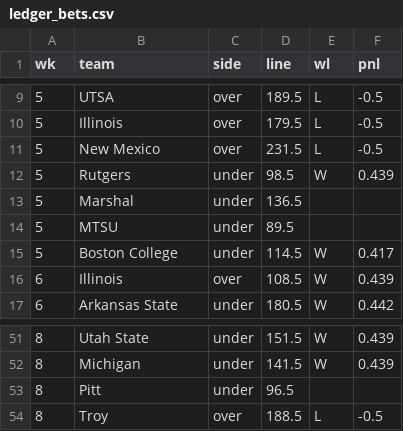
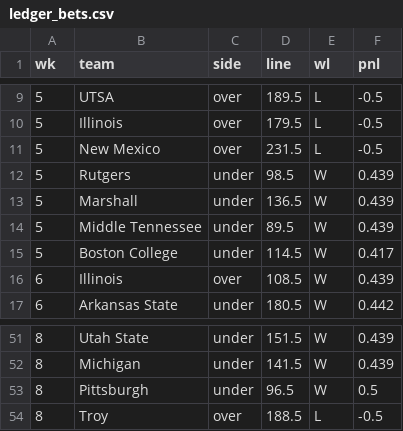
Before and after one commit to bradyt3321/cfb-yardage-dashboard, a CSV file: data/tracking/ledger_bets.csv, drawn as a sheet; only a part is shown, gaps mark what is left out.

```diff
--- a/data/tracking/ledger_bets.csv
+++ b/data/tracking/ledger_bets.csv
@@ -12,4 +12,4 @@ wk,team,side,line,wl,pnl
 5,Rutgers,under,98.5,W,0.439
-5,Marshal,under,136.5,,
-5,MTSU,under,89.5,,
+5,Marshall,under,136.5,W,0.439
+5,Middle Tennessee,under,89.5,W,0.439
 5,Boston College,under,114.5,W,0.417
@@ -52,3 +52,3 @@ wk,team,side,line,wl,pnl
 8,Michigan,under,141.5,W,0.439
-8,Pitt,under,96.5,,
+8,Pittsburgh,under,96.5,W,0.5
 8,Troy,over,188.5,L,-0.5
```
Also changed, not shown: 5 other files.
